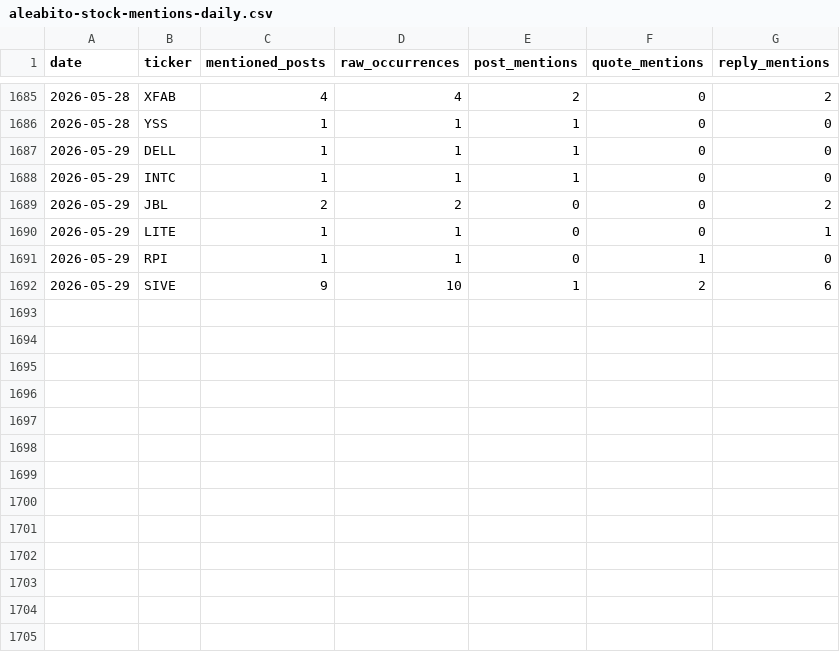
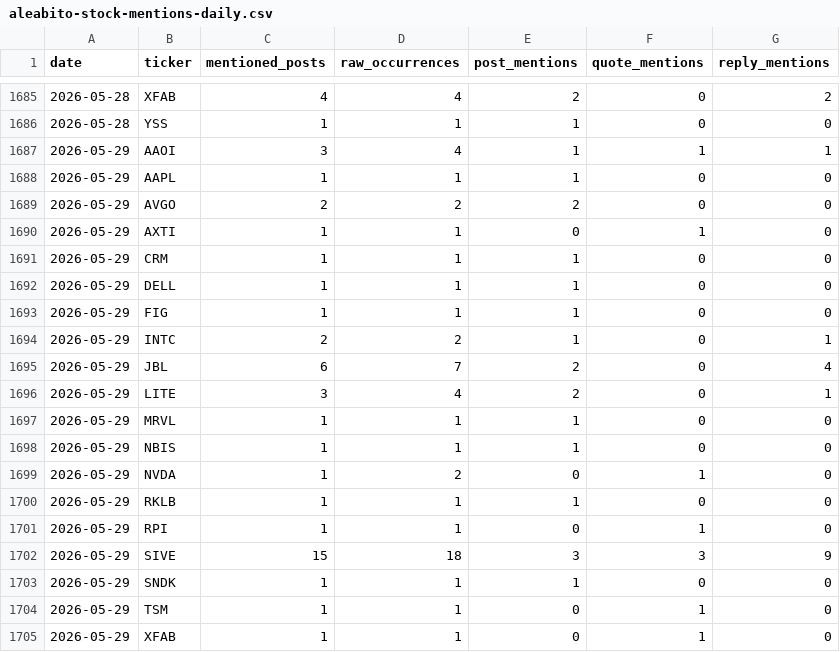
Before and after one commit to lanfuli/follow-aleabito-skill, a CSV file: reports/aleabito-stock-mentions-daily.csv, drawn as a sheet; only a part is shown, gaps mark what is left out; the diff covers the shown part only.

```diff
--- a/reports/aleabito-stock-mentions-daily.csv
+++ b/reports/aleabito-stock-mentions-daily.csv
@@ -1686,7 +1686,20 @@ date,ticker,mentioned_posts,raw_occurrences,post_mentions,quote_mentions,reply_m
 2026-05-28,YSS,1,1,1,0,0
+2026-05-29,AAOI,3,4,1,1,1
+2026-05-29,AAPL,1,1,1,0,0
+2026-05-29,AVGO,2,2,2,0,0
+2026-05-29,AXTI,1,1,0,1,0
+2026-05-29,CRM,1,1,1,0,0
 2026-05-29,DELL,1,1,1,0,0
-2026-05-29,INTC,1,1,1,0,0
-2026-05-29,JBL,2,2,0,0,2
-2026-05-29,LITE,1,1,0,0,1
+2026-05-29,FIG,1,1,1,0,0
+2026-05-29,INTC,2,2,1,0,1
+2026-05-29,JBL,6,7,2,0,4
+2026-05-29,LITE,3,4,2,0,1
+2026-05-29,MRVL,1,1,1,0,0
+2026-05-29,NBIS,1,1,1,0,0
+2026-05-29,NVDA,1,2,0,1,0
+2026-05-29,RKLB,1,1,1,0,0
 2026-05-29,RPI,1,1,0,1,0
-2026-05-29,SIVE,9,10,1,2,6
+2026-05-29,SIVE,15,18,3,3,9
+2026-05-29,SNDK,1,1,1,0,0
+2026-05-29,TSM,1,1,0,1,0
+2026-05-29,XFAB,1,1,0,1,0
```
Also changed, not shown: 11 added rows elsewhere in this file, 5 other files.
